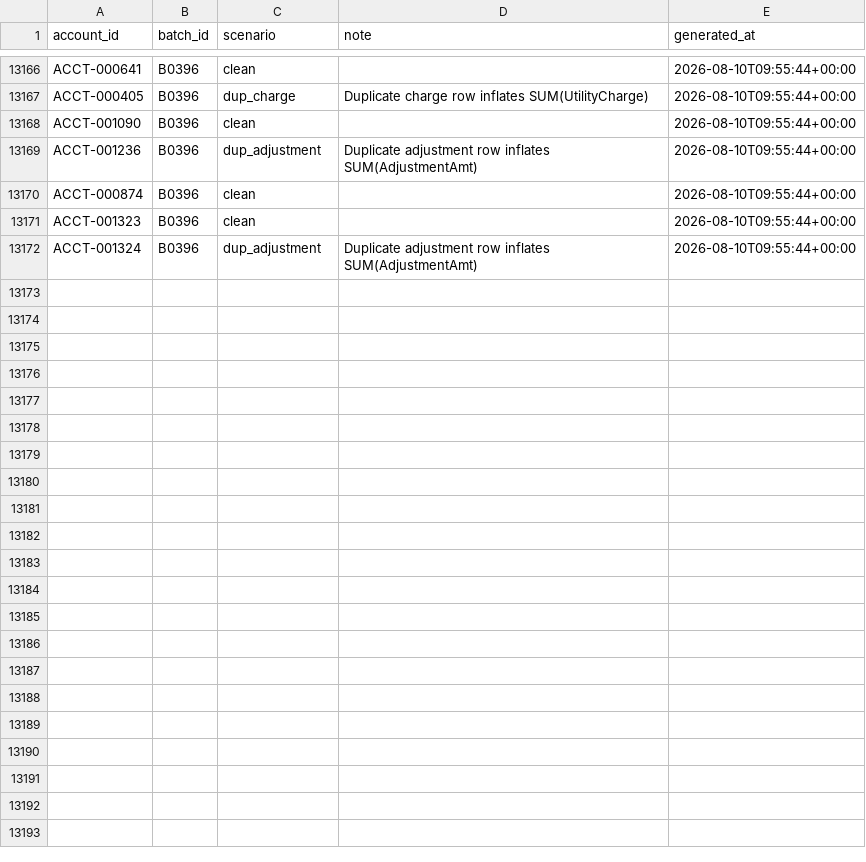
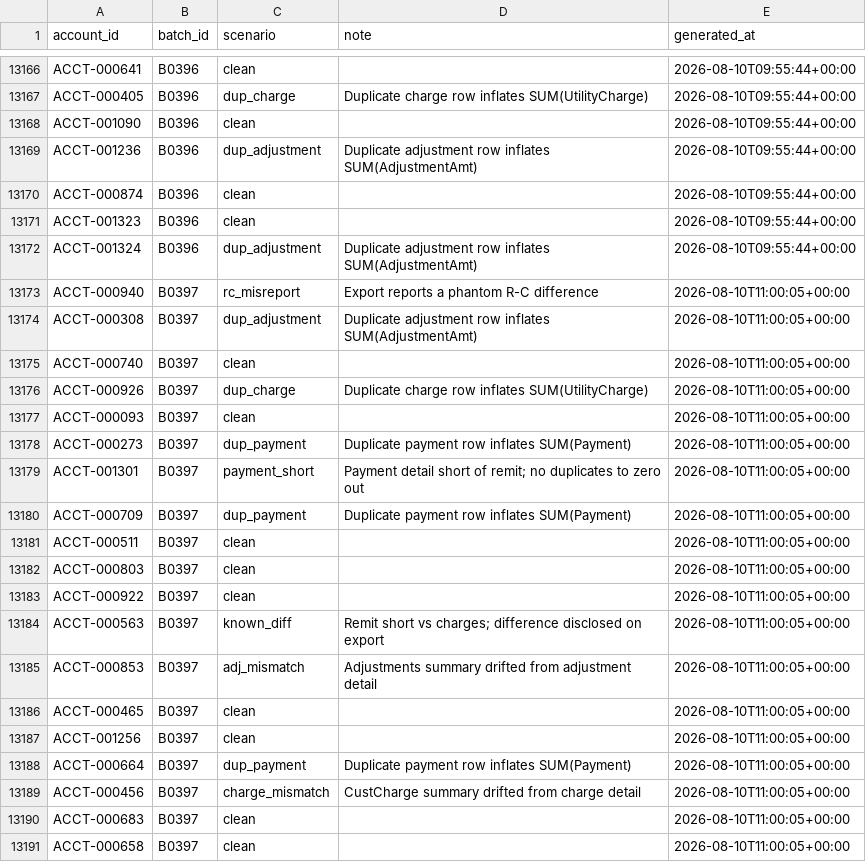
Before and after one commit to jelendu/remit-reconciliation-engine, a CSV file: data_gen/output/_scenarios.csv, drawn as a sheet; only a part is shown, gaps mark what is left out; the diff covers the shown part only.

```diff
--- a/data_gen/output/_scenarios.csv
+++ b/data_gen/output/_scenarios.csv
@@ -13172 +13172,20 @@ ACCT-001323,B0396,clean,,2026-08-10T09:55:44+00:00
 ACCT-001324,B0396,dup_adjustment,Duplicate adjustment row inflates SUM(AdjustmentAmt),2026-08-10T09:55:44+00:00
+ACCT-000940,B0397,rc_misreport,Export reports a phantom R-C difference,2026-08-10T11:00:05+00:00
+ACCT-000308,B0397,dup_adjustment,Duplicate adjustment row inflates SUM(AdjustmentAmt),2026-08-10T11:00:05+00:00
+ACCT-000740,B0397,clean,,2026-08-10T11:00:05+00:00
+ACCT-000926,B0397,dup_charge,Duplicate charge row inflates SUM(UtilityCharge),2026-08-10T11:00:05+00:00
+ACCT-000093,B0397,clean,,2026-08-10T11:00:05+00:00
+ACCT-000273,B0397,dup_payment,Duplicate payment row inflates SUM(Payment),2026-08-10T11:00:05+00:00
+ACCT-001301,B0397,payment_short,Payment detail short of remit; no duplicates to zero out,2026-08-10T11:00:05+00:00
+ACCT-000709,B0397,dup_payment,Duplicate payment row inflates SUM(Payment),2026-08-10T11:00:05+00:00
+ACCT-000511,B0397,clean,,2026-08-10T11:00:05+00:00
+ACCT-000803,B0397,clean,,2026-08-10T11:00:05+00:00
+ACCT-000922,B0397,clean,,2026-08-10T11:00:05+00:00
+ACCT-000563,B0397,known_diff,Remit short vs charges; difference disclosed on export,2026-08-10T11:00:05+00:00
+ACCT-000853,B0397,adj_mismatch,Adjustments summary drifted from adjustment detail,2026-08-10T11:00:05+00:00
+ACCT-000465,B0397,clean,,2026-08-10T11:00:05+00:00
+ACCT-001256,B0397,clean,,2026-08-10T11:00:05+00:00
+ACCT-000664,B0397,dup_payment,Duplicate payment row inflates SUM(Payment),2026-08-10T11:00:05+00:00
+ACCT-000456,B0397,charge_mismatch,CustCharge summary drifted from charge detail,2026-08-10T11:00:05+00:00
+ACCT-000683,B0397,clean,,2026-08-10T11:00:05+00:00
+ACCT-000658,B0397,clean,,2026-08-10T11:00:05+00:00
```
Also changed, not shown: 20 added rows elsewhere in this file, data_gen/output/accounts.csv, data_gen/output/adjustments.csv, 17 other files.
